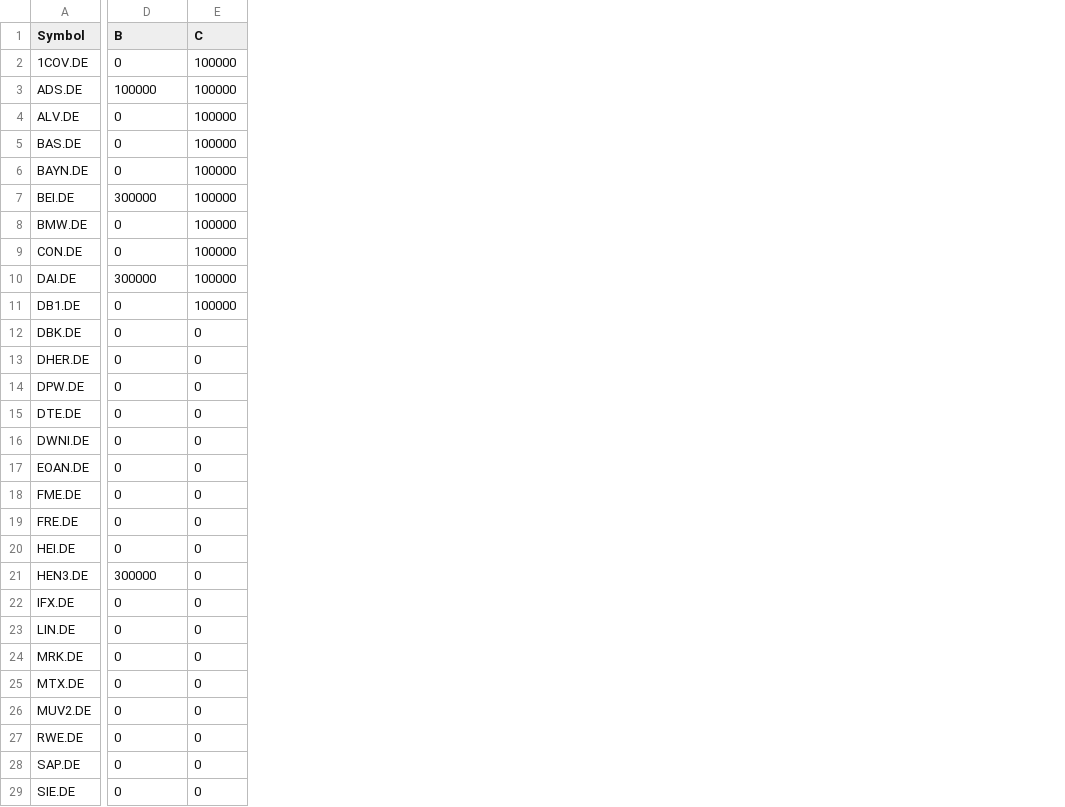
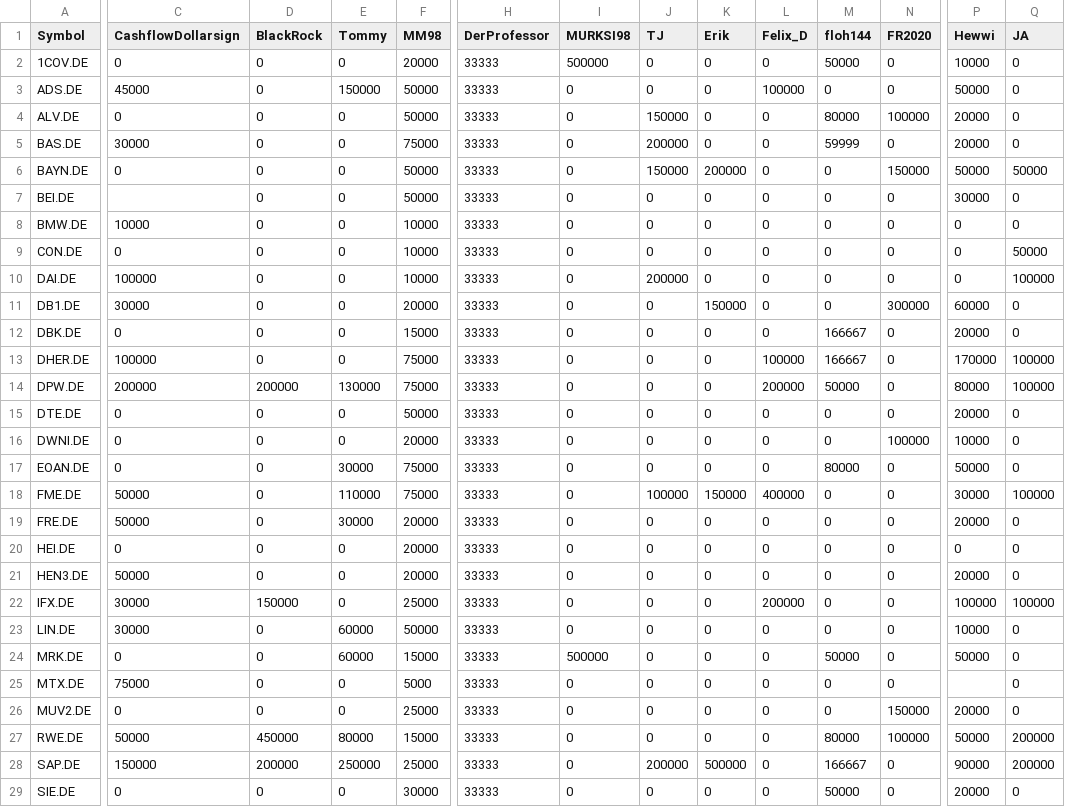
Before and after one commit to TLDudda/TUD_TradingGame_WS2021, a CSV file: data.csv, drawn as a sheet; only a part is shown, gaps mark what is left out; addresses are those after the commit; the diff covers the shown part only; the diff names each change by its address in the sheet, - before the commit and + after, or states it on an @@ line.

Commit message:
Add files via upload

```diff
--- a/data.csv
+++ b/data.csv
+column C (CashflowDollarsign), rows 2-29: 0 | 45000 | 0 | 30000 | 0 |  | 10000 | 0 | 100000 | 30000 | 0 | 100000 | 200000 | 0 | 0 | 0 | 50000 | 50000 | 0 | 50000 | 30000 | 30000 | 0 | 75000 | 0 | 50000 | 150000 | 0
+column D (BlackRock), rows 2-29: 0 | 0 | 0 | 0 | 0 | 0 | 0 | 0 | 0 | 0 | 0 | 0 | 200000 | 0 | 0 | 0 | 0 | 0 | 0 | 0 | 150000 | 0 | 0 | 0 | 0 | 450000 | 200000 | 0
+column E (Tommy), rows 2-29: 0 | 150000 | 0 | 0 | 0 | 0 | 0 | 0 | 0 | 0 | 0 | 0 | 130000 | 0 | 0 | 30000 | 110000 | 30000 | 0 | 0 | 0 | 60000 | 60000 | 0 | 0 | 80000 | 250000 | 0
+column F (MM98), rows 2-29: 20000 | 50000 | 50000 | 75000 | 50000 | 50000 | 10000 | 10000 | 10000 | 20000 | 15000 | 75000 | 75000 | 50000 | 20000 | 75000 | 75000 | 20000 | 20000 | 20000 | 25000 | 50000 | 15000 | 5000 | 25000 | 15000 | 25000 | 30000
+column H (DerProfessor), rows 2-29: all 33333
+column J (TJ), rows 2-29: 0 | 0 | 150000 | 200000 | 150000 | 0 | 0 | 0 | 200000 | 0 | 0 | 0 | 0 | 0 | 0 | 0 | 100000 | 0 | 0 | 0 | 0 | 0 | 0 | 0 | 0 | 0 | 200000 | 0
+column K (Erik), rows 2-29: 0 | 0 | 0 | 0 | 200000 | 0 | 0 | 0 | 0 | 150000 | 0 | 0 | 0 | 0 | 0 | 0 | 150000 | 0 | 0 | 0 | 0 | 0 | 0 | 0 | 0 | 0 | 500000 | 0
+column L (Felix_D), rows 2-29: 0 | 100000 | 0 | 0 | 0 | 0 | 0 | 0 | 0 | 0 | 0 | 100000 | 200000 | 0 | 0 | 0 | 400000 | 0 | 0 | 0 | 200000 | 0 | 0 | 0 | 0 | 0 | 0 | 0
+column M (floh144), rows 2-29: 50000 | 0 | 80000 | 59999 | 0 | 0 | 0 | 0 | 0 | 0 | 166667 | 166667 | 50000 | 0 | 0 | 80000 | 0 | 0 | 0 | 0 | 0 | 0 | 50000 | 0 | 0 | 80000 | 166667 | 50000
+column P (Hewwi), rows 2-29: 10000 | 50000 | 20000 | 20000 | 50000 | 30000 | 0 | 0 | 0 | 60000 | 20000 | 170000 | 80000 | 20000 | 10000 | 50000 | 30000 | 20000 | 0 | 20000 | 100000 | 10000 | 50000 |  | 20000 | 50000 | 90000 | 20000
+column Q (JA), rows 2-29: 0 | 0 | 0 | 0 | 50000 | 0 | 0 | 50000 | 100000 | 0 | 0 | 100000 | 100000 | 0 | 0 | 0 | 100000 | 0 | 0 | 0 | 100000 | 0 | 0 | 0 | 0 | 200000 | 200000 | 0
-I1: B
+I1: MURKSI98
-N1: C
+N1: FR2020
-I2 (MURKSI98): 0
+I2 (MURKSI98): 500000
-N2:N3 (FR2020): 100000
+N2:N3 (FR2020): 0
-I3 (MURKSI98): 100000
+I3 (MURKSI98): 0
-N5 (FR2020): 100000
+N5 (FR2020): 0
-N6 (FR2020): 100000
+N6 (FR2020): 150000
-I7 (MURKSI98): 300000
+I7 (MURKSI98): 0
-N7:N10 (FR2020): 100000
+N7:N10 (FR2020): 0
-I10 (MURKSI98): 300000
+I10 (MURKSI98): 0
-N11 (FR2020): 100000
+N11 (FR2020): 300000
-N16 (FR2020): 0
+N16 (FR2020): 100000
-I21 (MURKSI98): 300000
+I21 (MURKSI98): 0
-I24 (MURKSI98): 0
+I24 (MURKSI98): 500000
-N26 (FR2020): 0
+N26 (FR2020): 150000
-N27 (FR2020): 0
+N27 (FR2020): 100000
```
Also changed, not shown: 24 added columns and 8 edited cells elsewhere in this file.
